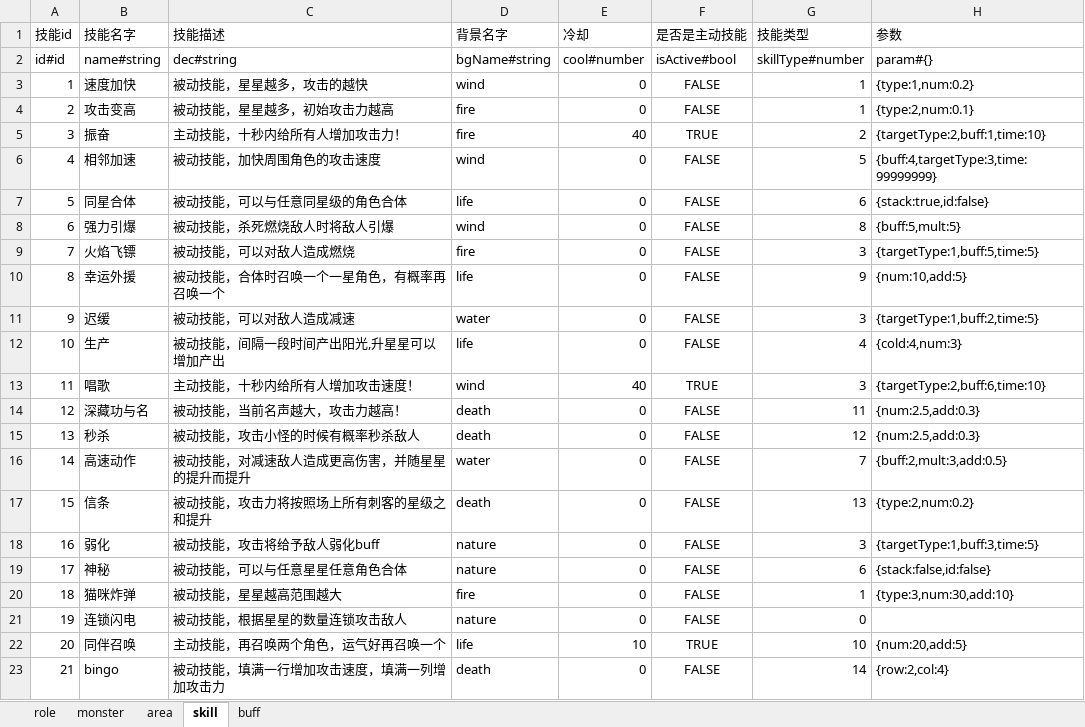
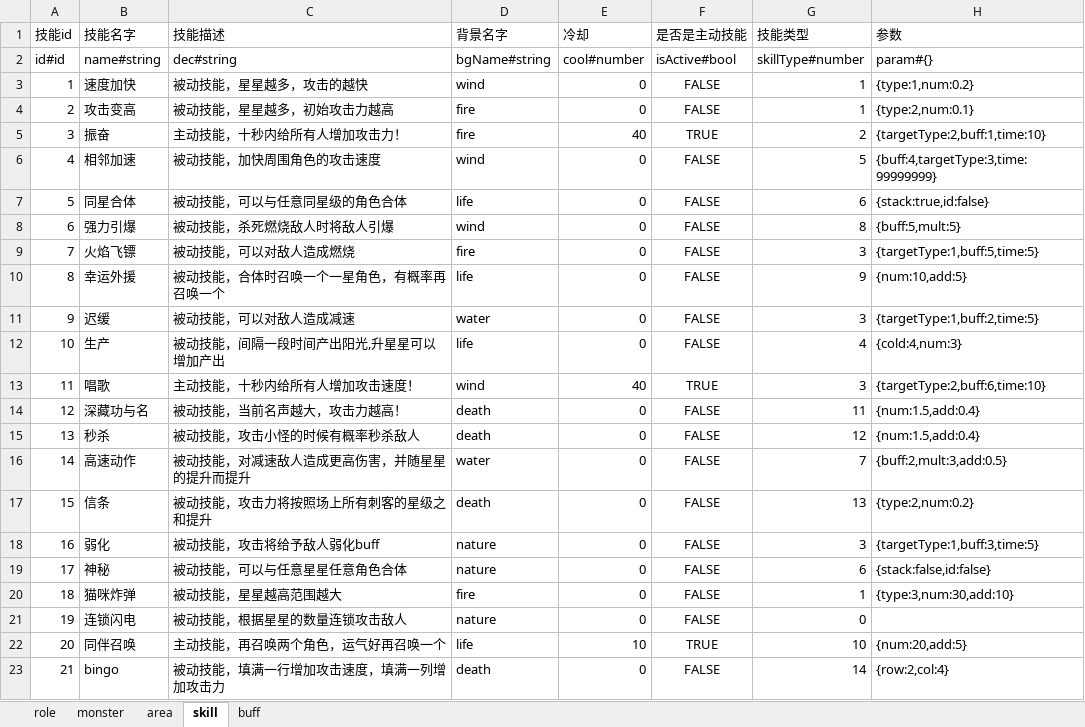
Before and after one commit to youyou233/workman, an Excel workbook: other/config.xlsx, sheet skill, drawn as a sheet; values as stored, in another font and other column widths than the file's, no borders; the diff names each change by its address in the sheet, - before the commit and + after, or states it on an @@ line.

```diff
--- a/other/config.xlsx (sheet skill)
+++ b/other/config.xlsx (sheet skill)
-H14:H15 (参数): {num:2.5,add:0.3}
+H14:H15 (参数): {num:1.5,add:0.4}
```
Also changed, not shown: sheet area, sheet role, 15 other files.
